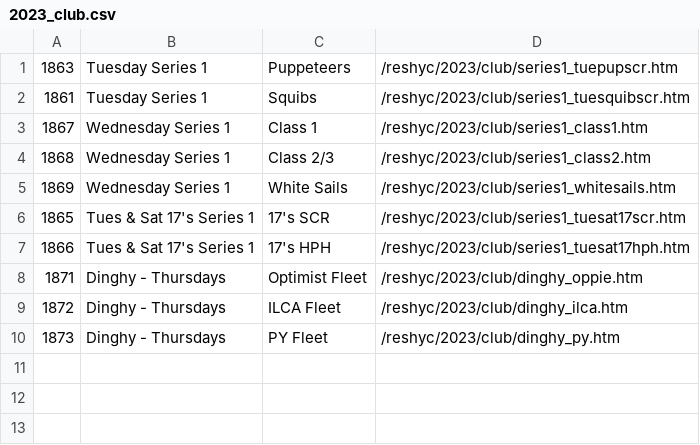
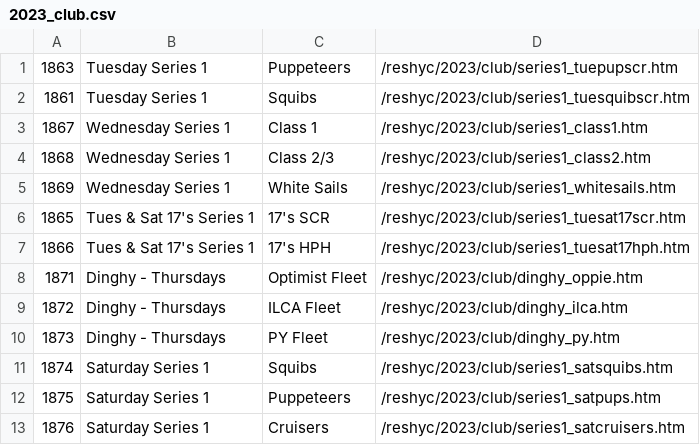
Before and after one commit to markmc/reshyc, a CSV file: backups/admin/2023_club.csv, drawn as a sheet.

Commit message:
Admin DB backup

```diff
--- a/backups/admin/2023_club.csv
+++ b/backups/admin/2023_club.csv
@@ -10 +10,4 @@
 1873,Dinghy - Thursdays,PY Fleet,/reshyc/2023/club/dinghy_py.htm
+1874,Saturday Series 1,Squibs,/reshyc/2023/club/series1_satsquibs.htm
+1875,Saturday Series 1,Puppeteers,/reshyc/2023/club/series1_satpups.htm
+1876,Saturday Series 1,Cruisers,/reshyc/2023/club/series1_satcruisers.htm
```
